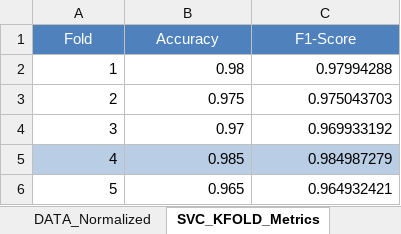
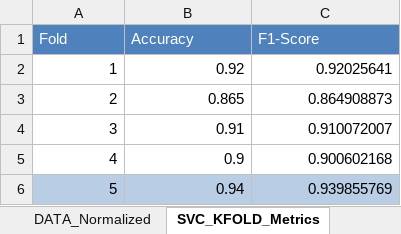
Before and after one commit to m-hesam-moradian/Main_utils_machineLeaning, an Excel workbook: task/EI_No_3__Optimal Scheduling_Classification_DTC_RFR_XGBC_HOA_DOA_Data.xlsx, sheet SVC_KFOLD_Metrics, drawn as a sheet; values as stored, in another font and other column widths than the file's, no borders; the diff names each change by its address in the sheet, - before the commit and + after, or states it on an @@ line.

```diff
--- a/task/EI_No_3__Optimal Scheduling_Classification_DTC_RFR_XGBC_HOA_DOA_Data.xlsx (sheet SVC_KFOLD_Metrics)
+++ b/task/EI_No_3__Optimal Scheduling_Classification_DTC_RFR_XGBC_HOA_DOA_Data.xlsx (sheet SVC_KFOLD_Metrics)
-A1:C1 alignment: center
+A1:C1 alignment: left
-B2 (Accuracy): 0.98
+B2 (Accuracy): 0.92
-C2 (F1-Score): 0.97994288
+C2 (F1-Score): 0.92025641
-B3 (Accuracy): 0.975
+B3 (Accuracy): 0.865
-C3 (F1-Score): 0.975043703
+C3 (F1-Score): 0.864908873
-B4 (Accuracy): 0.97
+B4 (Accuracy): 0.91
-C4 (F1-Score): 0.969933192
+C4 (F1-Score): 0.910072007
-A5:C5 fill: #B9CDE5
+A5:C5 fill: none
-B5 (Accuracy): 0.985
+B5 (Accuracy): 0.9
-C5 (F1-Score): 0.984987279
+C5 (F1-Score): 0.900602168
-A6:C6 fill: none
+A6:C6 fill: #B9CDE5
-B6 (Accuracy): 0.965
+B6 (Accuracy): 0.94
-C6 (F1-Score): 0.964932421
+C6 (F1-Score): 0.939855769
```
Also changed, not shown: sheet SVC, sheet Data_after_KFold_LGBC, sheet Data_after_KFold_SVC, sheet LGBC, sheet LGBC_KFOLD_Metrics, 7 other files.
